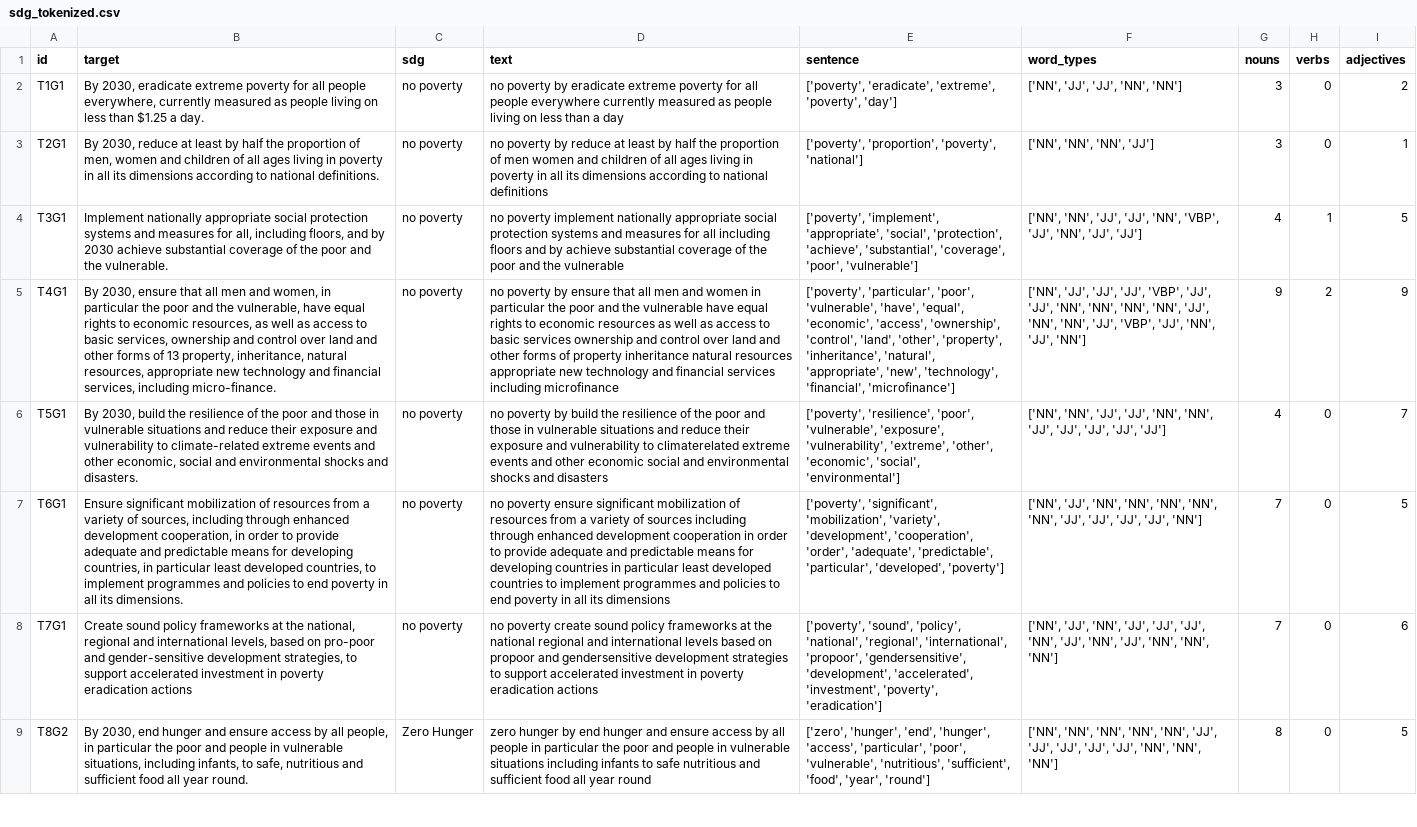
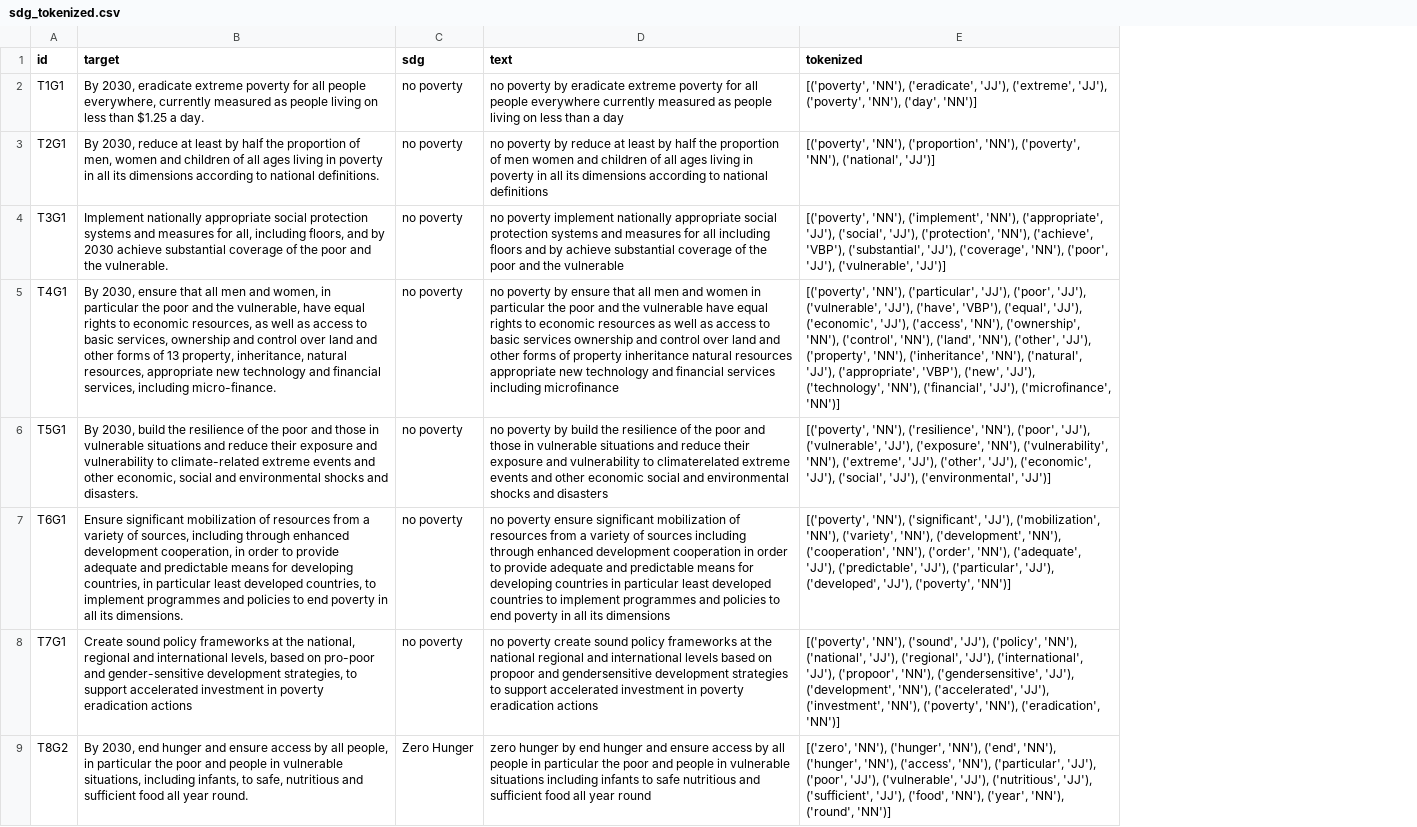
Before and after one commit to elmarcellotc/PNUD-Consulting-USFQ-Data-Hub, a CSV file: sdg_tokenized.csv, drawn as a sheet; only a part is shown; removed rows and columns are numbered as before the commit, all else as after; the diff names each change by its address in the sheet, - before the commit and + after, or states it on an @@ line.

Commit message:
Finished text simmilarity
Code has a bug, output doesn't show a classification for observation

```diff
--- a/sdg_tokenized.csv
+++ b/sdg_tokenized.csv
-column E (sentence), rows 2-9: ['poverty', 'eradicate', 'extreme', 'poverty', 'day'] | ['poverty', 'proportion', 'poverty', 'national'] | ['poverty', 'implement', 'appropriate', 'social', 'protection', 'achieve', 'substantial', 'coverage', 'poor', 'vulnerable'] | ['poverty', 'particular', 'poor', 'vulnerable', 'have', 'equal', 'economic', 'access', 'ownership', 'control', 'land', 'other', 'property', 'inheritance', 'natural', 'appropriate', 'new', 'technology', 'financial', 'microfinance'] | ['poverty', 'resilience', 'poor', 'vulnerable', 'exposure', 'vulnerability', 'extreme', 'other', 'economic', 'social', 'environmental'] | ['poverty', 'significant', 'mobilization', 'variety', 'development', 'cooperation', 'order', 'adequate', 'predictable', 'particular', 'developed', 'poverty'] | ['poverty', 'sound', 'policy', 'national', 'regional', 'international', 'propoor', 'gendersensitive', 'development', 'accelerated', 'investment', 'poverty', 'eradication'] | ['zero', 'hunger', 'end', 'hunger', 'access', 'particular', 'poor', 'vulnerable', 'nutritious', 'sufficient', 'food', 'year', 'round']
-column F (word_types), rows 2-9: ['NN', 'JJ', 'JJ', 'NN', 'NN'] | ['NN', 'NN', 'NN', 'JJ'] | ['NN', 'NN', 'JJ', 'JJ', 'NN', 'VBP', 'JJ', 'NN', 'JJ', 'JJ'] | ['NN', 'JJ', 'JJ', 'JJ', 'VBP', 'JJ', 'JJ', 'NN', 'NN', 'NN', 'NN', 'JJ', 'NN', 'NN', 'JJ', 'VBP', 'JJ', 'NN', 'JJ', 'NN'] | ['NN', 'NN', 'JJ', 'JJ', 'NN', 'NN', 'JJ', 'JJ', 'JJ', 'JJ', 'JJ'] | ['NN', 'JJ', 'NN', 'NN', 'NN', 'NN', 'NN', 'JJ', 'JJ', 'JJ', 'JJ', 'NN'] | ['NN', 'JJ', 'NN', 'JJ', 'JJ', 'JJ', 'NN', 'JJ', 'NN', 'JJ', 'NN', 'NN', 'NN'] | ['NN', 'NN', 'NN', 'NN', 'NN', 'JJ', 'JJ', 'JJ', 'JJ', 'JJ', 'NN', 'NN', 'NN']
-column G (nouns), rows 2-9: 3 | 3 | 4 | 9 | 4 | 7 | 7 | 8
-column H (verbs), rows 2-9: 0 | 0 | 1 | 2 | 0 | 0 | 0 | 0
-column I (adjectives), rows 2-9: 2 | 1 | 5 | 9 | 7 | 5 | 6 | 5
+column E (tokenized), rows 2-9: [('poverty', 'NN'), ('eradicate', 'JJ'), ('extreme', 'JJ'), ('poverty', 'NN'), ('day', 'NN')] | [('poverty', 'NN'), ('proportion', 'NN'), ('poverty', 'NN'), ('national', 'JJ')] | [('poverty', 'NN'), ('implement', 'NN'), ('appropriate', 'JJ'), ('social', 'JJ'), ('protection', 'NN'), ('achieve', 'VBP'), ('substantial', 'JJ'), ('coverage', 'NN'), ('poor', 'JJ'), ('vulnerable', 'JJ')] | [('poverty', 'NN'), ('particular', 'JJ'), ('poor', 'JJ'), ('vulnerable', 'JJ'), ('have', 'VBP'), ('equal', 'JJ'), ('economic', 'JJ'), ('access', 'NN'), ('ownership', 'NN'), ('control', 'NN'), ('land', 'NN'), ('other', 'JJ'), ('property', 'NN'), ('inheritance', 'NN'), ('natural', 'JJ'), ('appropriate', 'VBP'), ('new', 'JJ'), ('technology', 'NN'), ('financial', 'JJ'), ('microfinance', 'NN')] | [('poverty', 'NN'), ('resilience', 'NN'), ('poor', 'JJ'), ('vulnerable', 'JJ'), ('exposure', 'NN'), ('vulnerability', 'NN'), ('extreme', 'JJ'), ('other', 'JJ'), ('economic', 'JJ'), ('social', 'JJ'), ('environmental', 'JJ')] | [('poverty', 'NN'), ('significant', 'JJ'), ('mobilization', 'NN'), ('variety', 'NN'), ('development', 'NN'), ('cooperation', 'NN'), ('order', 'NN'), ('adequate', 'JJ'), ('predictable', 'JJ'), ('particular', 'JJ'), ('developed', 'JJ'), ('poverty', 'NN')] | [('poverty', 'NN'), ('sound', 'JJ'), ('policy', 'NN'), ('national', 'JJ'), ('regional', 'JJ'), ('international', 'JJ'), ('propoor', 'NN'), ('gendersensitive', 'JJ'), ('development', 'NN'), ('accelerated', 'JJ'), ('investment', 'NN'), ('poverty', 'NN'), ('eradication', 'NN')] | [('zero', 'NN'), ('hunger', 'NN'), ('end', 'NN'), ('hunger', 'NN'), ('access', 'NN'), ('particular', 'JJ'), ('poor', 'JJ'), ('vulnerable', 'JJ'), ('nutritious', 'JJ'), ('sufficient', 'JJ'), ('food', 'NN'), ('year', 'NN'), ('round', 'NN')]
```
Also changed, not shown: 9 other files.
